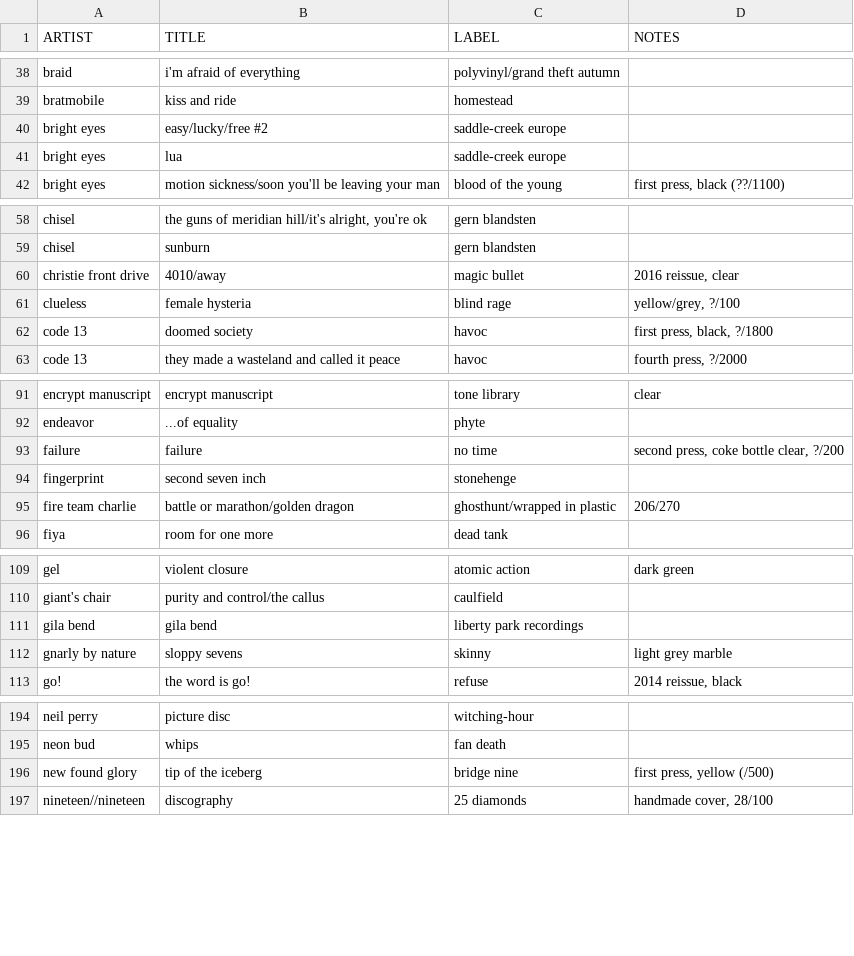
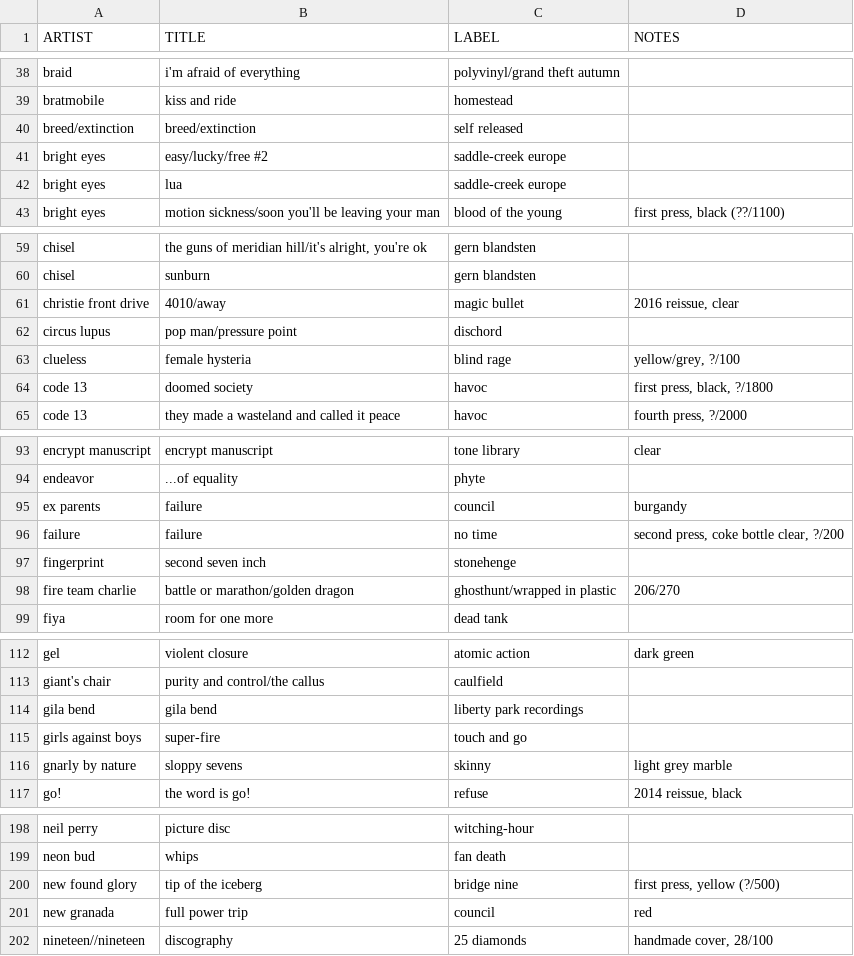
Before and after one commit to okjjj/tradelist, a CSV file: 7.csv, drawn as a sheet; only a part is shown, gaps mark what is left out; the diff covers the shown part only.

```diff
--- a/7.csv
+++ b/7.csv
@@ -39,2 +39,3 @@ braid,"i'm afraid of everything","polyvinyl/grand theft autumn",""
 bratmobile,kiss and ride,homestead,""
+"breed/extinction","breed/extinction",self released,""
 bright eyes,"easy/lucky/free #2","saddle-creek europe",""
@@ -60,2 +61,3 @@ chisel,sunburn,gern blandsten,""
 christie front drive,"4010/away",magic bullet,"2016 reissue, clear"
+circus lupus,"pop man/pressure point",dischord,""
 clueless,female hysteria,blind rage,"yellow/grey, ?/100"
@@ -92,2 +94,3 @@ encrypt manuscript,encrypt manuscript,tone library,clear
 endeavor,"...of equality",phyte,""
+ex parents,failure,council,burgandy
 failure,failure,no time,"second press, coke bottle clear, ?/200"
@@ -111,2 +114,3 @@ gel,violent closure,atomic action,dark green
 gila bend,gila bend,liberty park recordings,""
+girls against boys,"super-fire",touch and go,""
 gnarly by nature,sloppy sevens,skinny,light grey marble
@@ -195,3 +199,4 @@ neil perry,picture disc,"witching-hour",""
 neon bud,whips,fan death,""
-new found glory,tip of the iceberg,bridge nine,"first press, yellow (/500)"
+new found glory,tip of the iceberg,bridge nine,"first press, yellow (?/500)"
+new granada,full power trip,council,"red"
 nineteen//nineteen,discography,25 diamonds,"handmade cover, 28/100"
```
Also changed, not shown: 2 added rows elsewhere in this file, 12.csv, 7_comp.csv, 1 other file.
